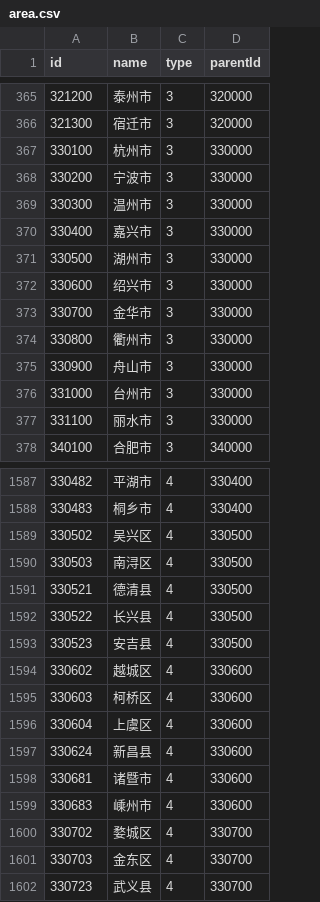
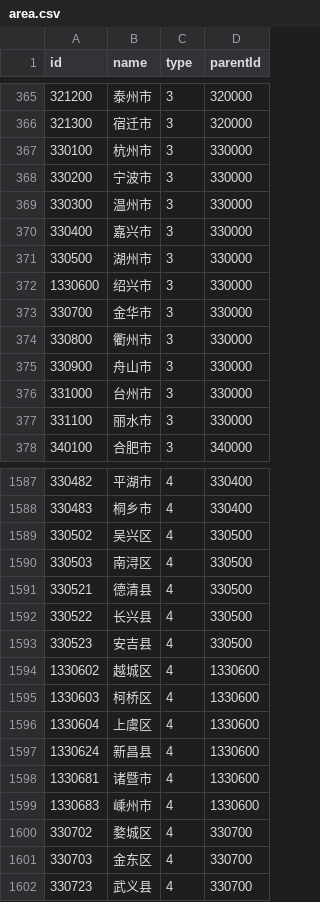
Before and after one commit to Selbstlader/whitexiaomao-server, a CSV file: yudao-framework/yudao-spring-boot-starter-biz-ip/src/main/resources/area.csv, drawn as a sheet; only a part is shown, gaps mark what is left out.

```diff
--- a/yudao-framework/yudao-spring-boot-starter-biz-ip/src/main/resources/area.csv
+++ b/yudao-framework/yudao-spring-boot-starter-biz-ip/src/main/resources/area.csv
@@ -371,3 +371,3 @@ id,name,type,parentId
 330500,湖州市,3,330000
-330600,绍兴市,3,330000
+1330600,绍兴市,3,330000
 330700,金华市,3,330000
@@ -1593,8 +1593,8 @@ id,name,type,parentId
 330523,安吉县,4,330500
-330602,越城区,4,330600
-330603,柯桥区,4,330600
-330604,上虞区,4,330600
-330624,新昌县,4,330600
-330681,诸暨市,4,330600
-330683,嵊州市,4,330600
+1330602,越城区,4,1330600
+1330603,柯桥区,4,1330600
+1330604,上虞区,4,1330600
+1330624,新昌县,4,1330600
+1330681,诸暨市,4,1330600
+1330683,嵊州市,4,1330600
 330702,婺城区,4,330700
```
Also changed, not shown: 52 other files.
